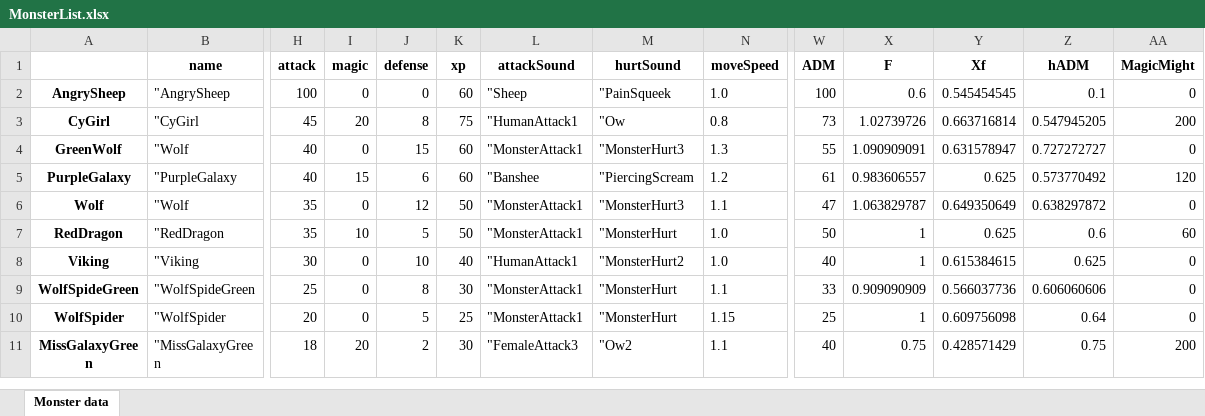
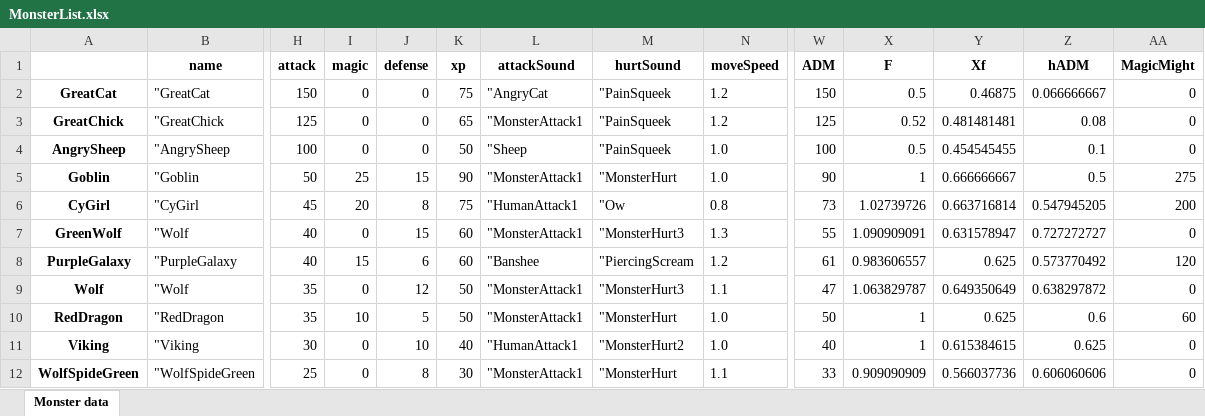
Before and after one commit to lovroselic/HauntingTheHauntessa, an Excel workbook: Code/Python/MonsterList.xlsx, sheet Monster data, drawn as a sheet; only a part is shown, gaps mark what is left out; the shorter side is filled out with more unchanged rows; values as stored, in another font and other column widths than the file's, no borders; addresses are those after the commit; rows hold the shown columns only; the diff names each change by its address in the sheet, - before the commit and + after, or states it on an @@ line.

```diff
--- a/Code/Python/MonsterList.xlsx (sheet Monster data)
+++ b/Code/Python/MonsterList.xlsx (sheet Monster data)
+row 2: GreatCat | "GreatCat | 150 | 0 | 0 | 75 | "AngryCat | "PainSqueek | 1.2 | 150 | 0.5 | 0.46875 | 0.066666667 | 0
+row 3: GreatChick | "GreatChick | 125 | 0 | 0 | 65 | "MonsterAttack1 | "PainSqueek | 1.2 | 125 | 0.52 | 0.481481481 | 0.08 | 0
-K4 (xp): 60
+K4 (xp): 50
-X4 (F): 0.6
+X4 (F): 0.5
-Y4 (Xf): 0.545454545
+Y4 (Xf): 0.454545455
+row 5: Goblin | "Goblin | 50 | 25 | 15 | 90 | "MonsterAttack1 | "MonsterHurt | 1.0 | 90 | 1 | 0.666666667 | 0.5 | 275
```
Also changed, not shown: 11 other files.
